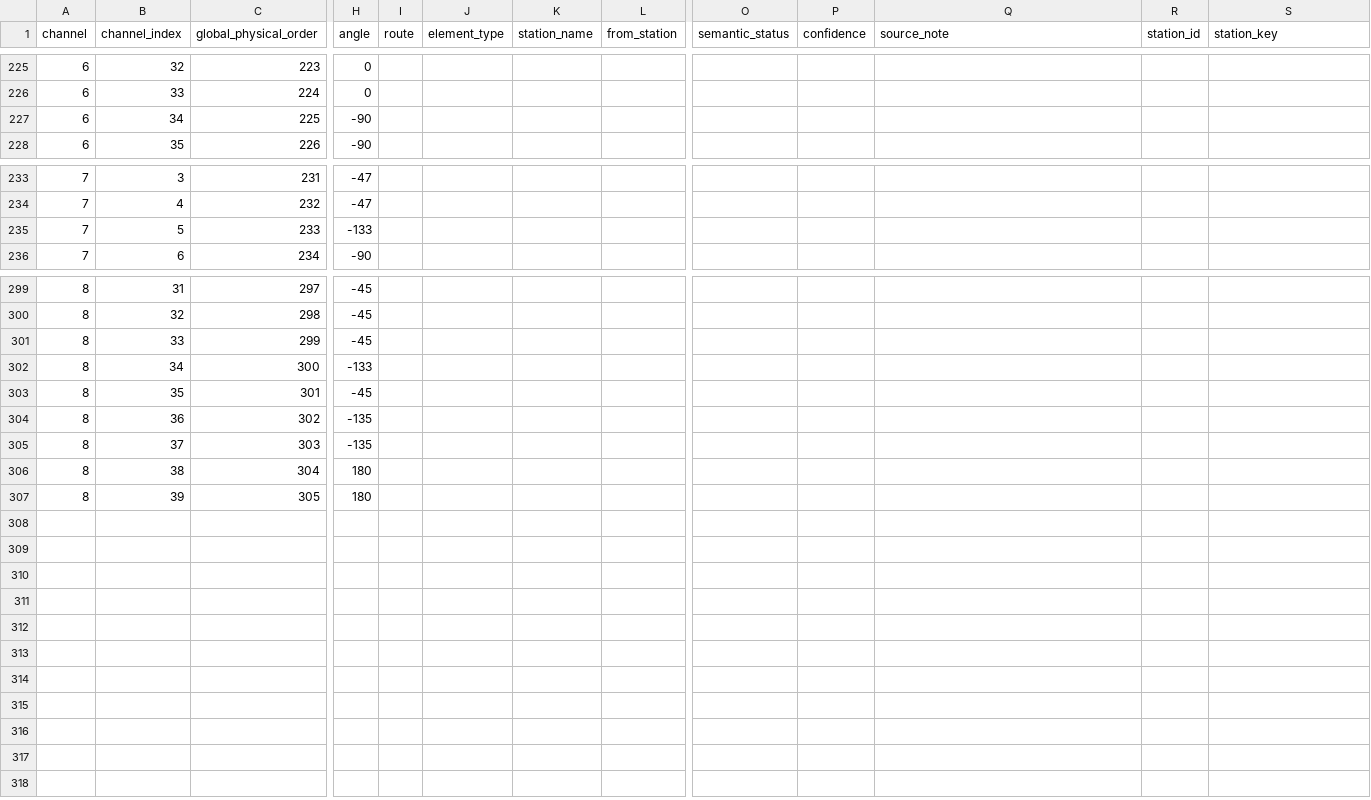
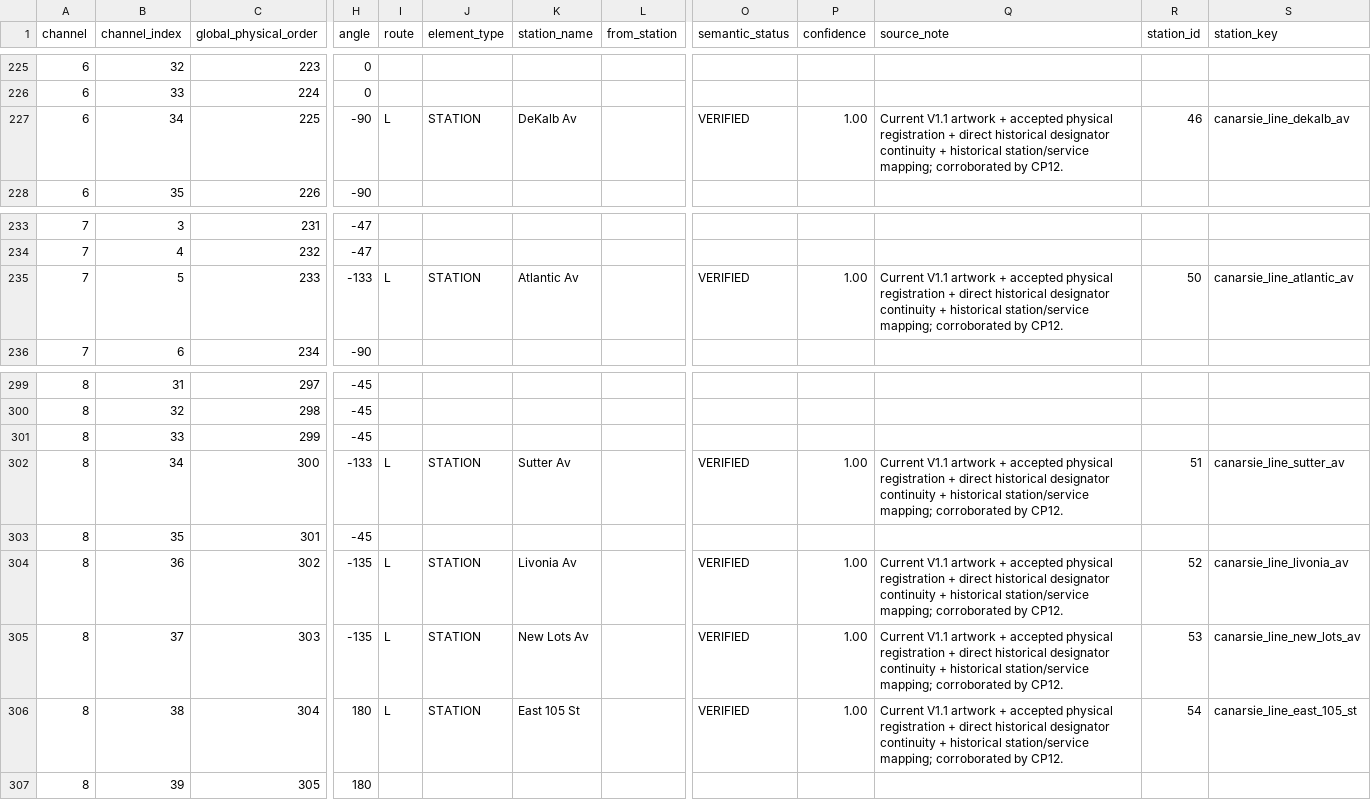
Before and after one commit to jgoldwein/BrooklynSubway, a CSV file: docs/mapping/phase3b/phase3b_semantic_mapping_worksheet.csv, drawn as a sheet; only a part is shown, gaps mark what is left out; the diff covers the shown part only; the diff names each change by its address in the sheet, - before the commit and + after, or states it on an @@ line.

```diff
--- a/docs/mapping/phase3b/phase3b_semantic_mapping_worksheet.csv
+++ b/docs/mapping/phase3b/phase3b_semantic_mapping_worksheet.csv
-I227 (route): (empty)
+I227 (route): L
-J227 (element_type): (empty)
+J227 (element_type): STATION
-K227 (station_name): (empty)
+K227 (station_name): DeKalb Av
-O227 (semantic_status): (empty)
+O227 (semantic_status): VERIFIED
-P227 (confidence): (empty)
+P227 (confidence): 1.00
-Q227 (source_note): (empty)
+Q227 (source_note): Current V1.1 artwork + accepted physical registration + direct historical designator continuity + historical station/service mapping; corroborated by CP12.
-R227 (station_id): (empty)
+R227 (station_id): 46
-S227 (station_key): (empty)
+S227 (station_key): canarsie_line_dekalb_av
-I235 (route): (empty)
+I235 (route): L
-J235 (element_type): (empty)
+J235 (element_type): STATION
-K235 (station_name): (empty)
+K235 (station_name): Atlantic Av
-O235 (semantic_status): (empty)
+O235 (semantic_status): VERIFIED
-P235 (confidence): (empty)
+P235 (confidence): 1.00
-Q235 (source_note): (empty)
+Q235 (source_note): Current V1.1 artwork + accepted physical registration + direct historical designator continuity + historical station/service mapping; corroborated by CP12.
-R235 (station_id): (empty)
+R235 (station_id): 50
-S235 (station_key): (empty)
+S235 (station_key): canarsie_line_atlantic_av
-I302 (route): (empty)
+I302 (route): L
-J302 (element_type): (empty)
+J302 (element_type): STATION
-K302 (station_name): (empty)
+K302 (station_name): Sutter Av
-O302 (semantic_status): (empty)
+O302 (semantic_status): VERIFIED
-P302 (confidence): (empty)
+P302 (confidence): 1.00
-Q302 (source_note): (empty)
+Q302 (source_note): Current V1.1 artwork + accepted physical registration + direct historical designator continuity + historical station/service mapping; corroborated by CP12.
-R302 (station_id): (empty)
+R302 (station_id): 51
-S302 (station_key): (empty)
+S302 (station_key): canarsie_line_sutter_av
-I304:I306 (route): (empty)
+I304:I306 (route): L
-J304:J306 (element_type): (empty)
+J304:J306 (element_type): STATION
-K304 (station_name): (empty)
+K304 (station_name): Livonia Av
-O304:O306 (semantic_status): (empty)
+O304:O306 (semantic_status): VERIFIED
-P304:P306 (confidence): (empty)
+P304:P306 (confidence): 1.00
-Q304:Q306 (source_note): (empty)
+Q304:Q306 (source_note): Current V1.1 artwork + accepted physical registration + direct historical designator continuity + historical station/service mapping; corroborated by CP12.
-R304 (station_id): (empty)
+R304 (station_id): 52
-S304 (station_key): (empty)
+S304 (station_key): canarsie_line_livonia_av
-K305 (station_name): (empty)
+K305 (station_name): New Lots Av
-R305 (station_id): (empty)
+R305 (station_id): 53
-S305 (station_key): (empty)
+S305 (station_key): canarsie_line_new_lots_av
-K306 (station_name): (empty)
+K306 (station_name): East 105 St
-R306 (station_id): (empty)
+R306 (station_id): 54
-S306 (station_key): (empty)
+S306 (station_key): canarsie_line_east_105_st
```
Also changed, not shown: 112 edited cells elsewhere in this file, docs/mapping/phase3b/station_registry.csv, 2 other files.
